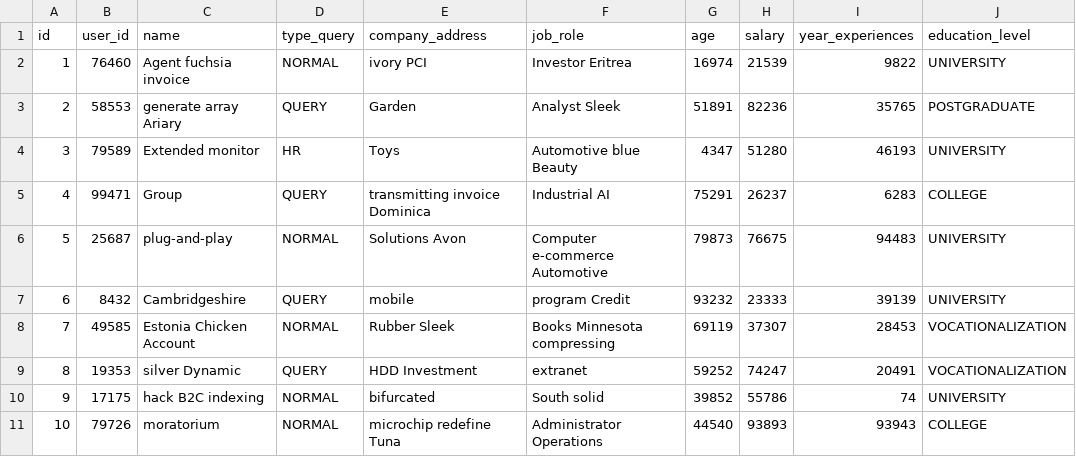
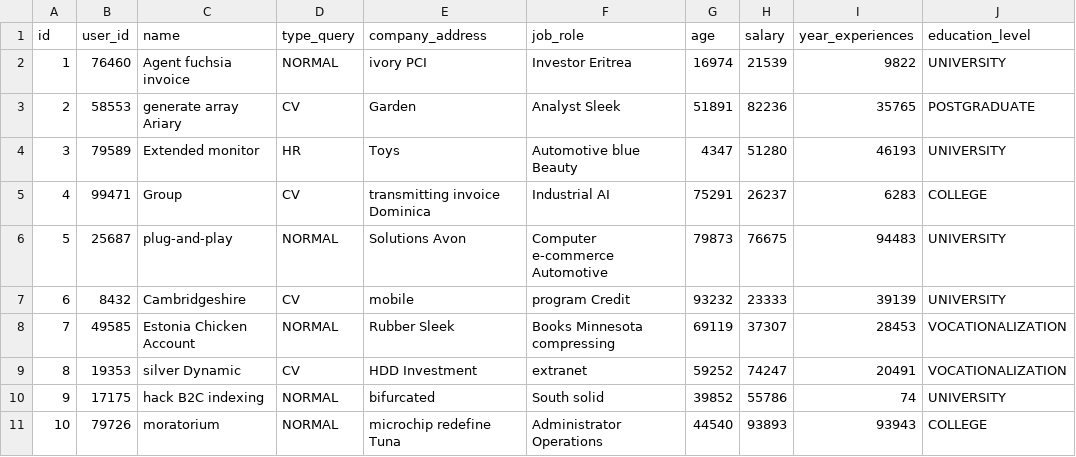
Before and after one commit to vuminhhieucareer172/SparkPushNotification, a CSV file: src/main/resources/config/liquibase/fake-data/query.csv, drawn as a sheet; only a part is shown; the diff names each change by its address in the sheet, - before the commit and + after, or states it on an @@ line.

Commit message:
update backend fix api, model typeQuery: query -> cv

```diff
--- a/src/main/resources/config/liquibase/fake-data/query.csv
+++ b/src/main/resources/config/liquibase/fake-data/query.csv
-D3 (type_query): QUERY
+D3 (type_query): CV
-D5 (type_query): QUERY
+D5 (type_query): CV
-D7 (type_query): QUERY
+D7 (type_query): CV
-D9 (type_query): QUERY
+D9 (type_query): CV
```
Also changed, not shown: 8 other files.
